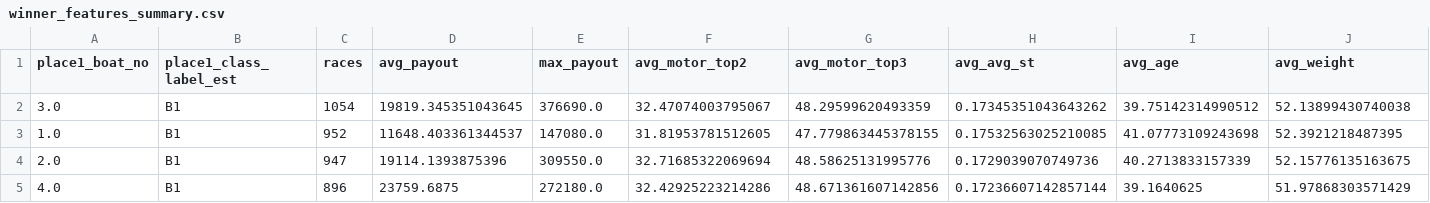
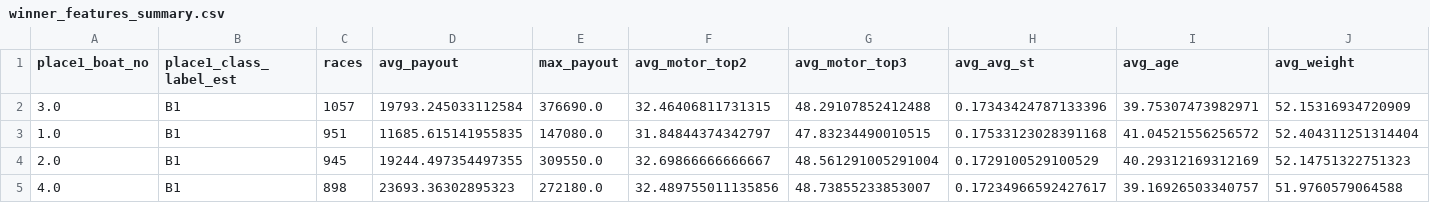
Before and after one commit to Patrickimamura/boatrace-analysis, a CSV file: output/winner_features_summary.csv, drawn as a sheet; only a part is shown; the diff covers the shown part only.

```diff
--- a/output/winner_features_summary.csv
+++ b/output/winner_features_summary.csv
@@ -1,5 +1,5 @@
 place1_boat_no,place1_class_label_est,races,avg_payout,max_payout,avg_motor_top2,avg_motor_top3,avg_avg_st,avg_age,avg_weight
-3.0,B1,1054,19819.345351043645,376690.0,32.47074003795067,48.29599620493359,0.17345351043643262,39.75142314990512,52.13899430740038
-1.0,B1,952,11648.403361344537,147080.0,31.81953781512605,47.779863445378155,0.17532563025210085,41.07773109243698,52.3921218487395
-2.0,B1,947,19114.1393875396,309550.0,32.71685322069694,48.58625131995776,0.1729039070749736,40.2713833157339,52.15776135163675
-4.0,B1,896,23759.6875,272180.0,32.42925223214286,48.671361607142856,0.17236607142857144,39.1640625,51.97868303571429
+3.0,B1,1057,19793.245033112584,376690.0,32.46406811731315,48.29107852412488,0.17343424787133396,39.75307473982971,52.15316934720909
+1.0,B1,951,11685.615141955835,147080.0,31.84844374342797,47.83234490010515,0.17533123028391168,41.04521556256572,52.404311251314404
+2.0,B1,945,19244.497354497355,309550.0,32.69866666666667,48.561291005291004,0.1729100529100529,40.29312169312169,52.14751322751323
+4.0,B1,898,23693.36302895323,272180.0,32.489755011135856,48.73855233853007,0.17234966592427617,39.16926503340757,51.9760579064588
```
Also changed, not shown: 5 added rows, 5 removed rows and 112 edited cells elsewhere in this file, output/pattern_by_boat_order.csv, output/pattern_by_course_order.csv, 9 other files.
